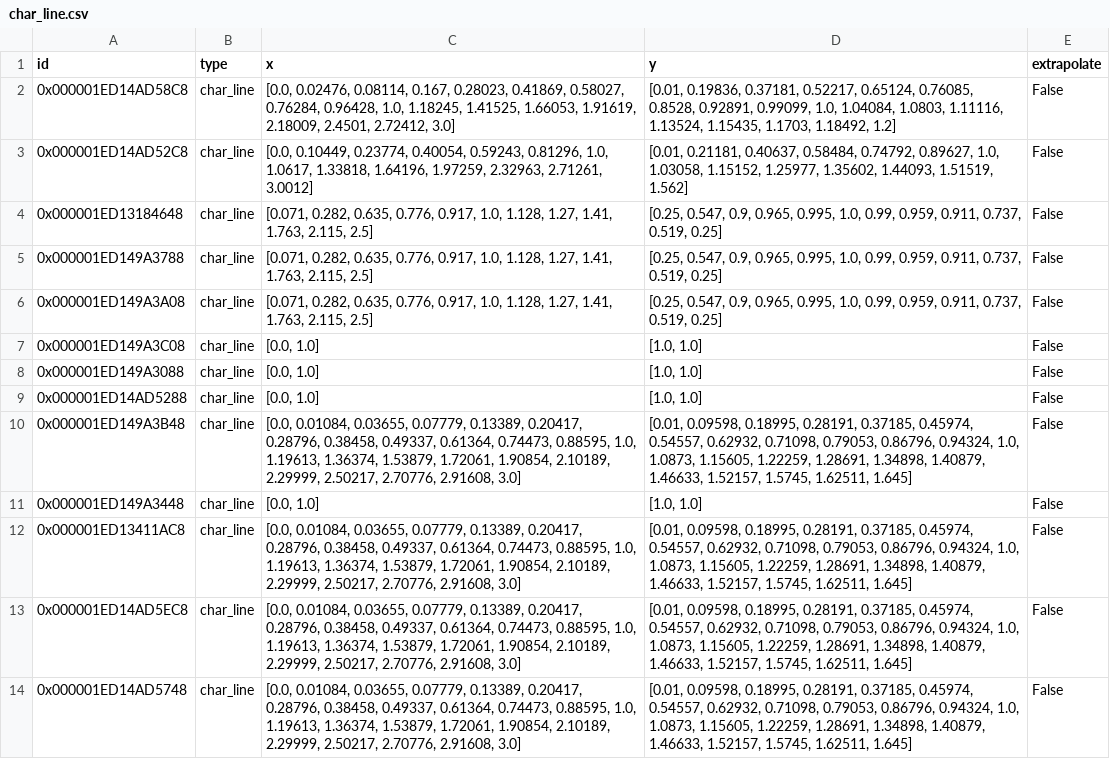
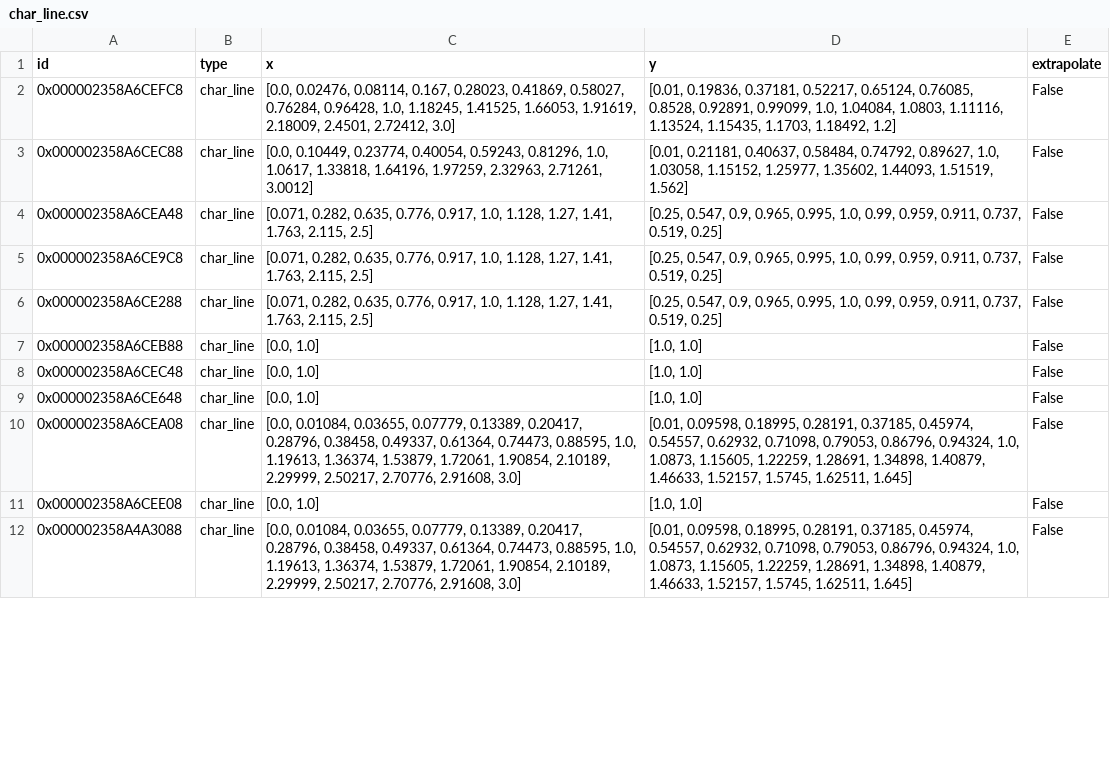
Before and after one commit to maltefritz/SWSH, a CSV file: Anlagenmodelle/heat_pump021 - LT/hp_water/comps/char_line.csv, drawn as a sheet; only a part is shown; the diff covers the shown part only.

```diff
--- a/Anlagenmodelle/heat_pump021 - LT/hp_water/comps/char_line.csv
+++ b/Anlagenmodelle/heat_pump021 - LT/hp_water/comps/char_line.csv
@@ -1,14 +1,12 @@
 id;type;x;y;extrapolate
-0x000001ED14AD58C8;char_line;[0.0, 0.02476, 0.08114, 0.167, 0.28023, 0.41869, 0.58027, 0.76284, 0.96428, 1.0, 1.18245, 1.41525, 1.66053, 1.91619, 2.18009, 2.4501, 2.72412, 3.0];[0.01, 0.19836, 0.37181, 0.52217, 0.65124, 0.76085, 0.8528, 0.92891, 0.99099, 1.0, 1.04084, 1.0803, 1.11116, 1.13524, 1.15435, 1.1703, 1.18492, 1.2];False
-0x000001ED14AD52C8;char_line;[0.0, 0.10449, 0.23774, 0.40054, 0.59243, 0.81296, 1.0, 1.0617, 1.33818, 1.64196, 1.97259, 2.32963, 2.71261, 3.0012];[0.01, 0.21181, 0.40637, 0.58484, 0.74792, 0.89627, 1.0, 1.03058, 1.15152, 1.25977, 1.35602, 1.44093, 1.51519, 1.562];False
-0x000001ED13184648;char_line;[0.071, 0.282, 0.635, 0.776, 0.917, 1.0, 1.128, 1.27, 1.41, 1.763, 2.115, 2.5];[0.25, 0.547, 0.9, 0.965, 0.995, 1.0, 0.99, 0.959, 0.911, 0.737, 0.519, 0.25];False
-0x000001ED149A3788;char_line;[0.071, 0.282, 0.635, 0.776, 0.917, 1.0, 1.128, 1.27, 1.41, 1.763, 2.115, 2.5];[0.25, 0.547, 0.9, 0.965, 0.995, 1.0, 0.99, 0.959, 0.911, 0.737, 0.519, 0.25];False
-0x000001ED149A3A08;char_line;[0.071, 0.282, 0.635, 0.776, 0.917, 1.0, 1.128, 1.27, 1.41, 1.763, 2.115, 2.5];[0.25, 0.547, 0.9, 0.965, 0.995, 1.0, 0.99, 0.959, 0.911, 0.737, 0.519, 0.25];False
-0x000001ED149A3C08;char_line;[0.0, 1.0];[1.0, 1.0];False
-0x000001ED149A3088;char_line;[0.0, 1.0];[1.0, 1.0];False
-0x000001ED14AD5288;char_line;[0.0, 1.0];[1.0, 1.0];False
-0x000001ED149A3B48;char_line;[0.0, 0.01084, 0.03655, 0.07779, 0.13389, 0.20417, 0.28796, 0.38458, 0.49337, 0.61364, 0.74473, 0.88595, 1.0, 1.19613, 1.36374, 1.53879, 1.72061, 1.90854, 2.10189, 2.29999, 2.50217, 2.70776, 2.91608, 3.0];[0.01, 0.09598, 0.18995, 0.28191, 0.37185, 0.45974, 0.54557, 0.62932, 0.71098, 0.79053, 0.86796, 0.94324, 1.0, 1.0873, 1.15605, 1.22259, 1.28691, 1.34898, 1.40879, 1.46633, 1.52157, 1.5745, 1.62511, 1.645];False
-0x000001ED149A3448;char_line;[0.0, 1.0];[1.0, 1.0];False
-0x000001ED13411AC8;char_line;[0.0, 0.01084, 0.03655, 0.07779, 0.13389, 0.20417, 0.28796, 0.38458, 0.49337, 0.61364, 0.74473, 0.88595, 1.0, 1.19613, 1.36374, 1.53879, 1.72061, 1.90854, 2.10189, 2.29999, 2.50217, 2.70776, 2.91608, 3.0];[0.01, 0.09598, 0.18995, 0.28191, 0.37185, 0.45974, 0.54557, 0.62932, 0.71098, 0.79053, 0.86796, 0.94324, 1.0, 1.0873, 1.15605, 1.22259, 1.28691, 1.34898, 1.40879, 1.46633, 1.52157, 1.5745, 1.62511, 1.645];False
-0x000001ED14AD5EC8;char_line;[0.0, 0.01084, 0.03655, 0.07779, 0.13389, 0.20417, 0.28796, 0.38458, 0.49337, 0.61364, 0.74473, 0.88595, 1.0, 1.19613, 1.36374, 1.53879, 1.72061, 1.90854, 2.10189, 2.29999, 2.50217, 2.70776, 2.91608, 3.0];[0.01, 0.09598, 0.18995, 0.28191, 0.37185, 0.45974, 0.54557, 0.62932, 0.71098, 0.79053, 0.86796, 0.94324, 1.0, 1.0873, 1.15605, 1.22259, 1.28691, 1.34898, 1.40879, 1.46633, 1.52157, 1.5745, 1.62511, 1.645];False
-0x000001ED14AD5748;char_line;[0.0, 0.01084, 0.03655, 0.07779, 0.13389, 0.20417, 0.28796, 0.38458, 0.49337, 0.61364, 0.74473, 0.88595, 1.0, 1.19613, 1.36374, 1.53879, 1.72061, 1.90854, 2.10189, 2.29999, 2.50217, 2.70776, 2.91608, 3.0];[0.01, 0.09598, 0.18995, 0.28191, 0.37185, 0.45974, 0.54557, 0.62932, 0.71098, 0.79053, 0.86796, 0.94324, 1.0, 1.0873, 1.15605, 1.22259, 1.28691, 1.34898, 1.40879, 1.46633, 1.52157, 1.5745, 1.62511, 1.645];False
+0x000002358A6CEFC8;char_line;[0.0, 0.02476, 0.08114, 0.167, 0.28023, 0.41869, 0.58027, 0.76284, 0.96428, 1.0, 1.18245, 1.41525, 1.66053, 1.91619, 2.18009, 2.4501, 2.72412, 3.0];[0.01, 0.19836, 0.37181, 0.52217, 0.65124, 0.76085, 0.8528, 0.92891, 0.99099, 1.0, 1.04084, 1.0803, 1.11116, 1.13524, 1.15435, 1.1703, 1.18492, 1.2];False
+0x000002358A6CEC88;char_line;[0.0, 0.10449, 0.23774, 0.40054, 0.59243, 0.81296, 1.0, 1.0617, 1.33818, 1.64196, 1.97259, 2.32963, 2.71261, 3.0012];[0.01, 0.21181, 0.40637, 0.58484, 0.74792, 0.89627, 1.0, 1.03058, 1.15152, 1.25977, 1.35602, 1.44093, 1.51519, 1.562];False
+0x000002358A6CEA48;char_line;[0.071, 0.282, 0.635, 0.776, 0.917, 1.0, 1.128, 1.27, 1.41, 1.763, 2.115, 2.5];[0.25, 0.547, 0.9, 0.965, 0.995, 1.0, 0.99, 0.959, 0.911, 0.737, 0.519, 0.25];False
+0x000002358A6CE9C8;char_line;[0.071, 0.282, 0.635, 0.776, 0.917, 1.0, 1.128, 1.27, 1.41, 1.763, 2.115, 2.5];[0.25, 0.547, 0.9, 0.965, 0.995, 1.0, 0.99, 0.959, 0.911, 0.737, 0.519, 0.25];False
+0x000002358A6CE288;char_line;[0.071, 0.282, 0.635, 0.776, 0.917, 1.0, 1.128, 1.27, 1.41, 1.763, 2.115, 2.5];[0.25, 0.547, 0.9, 0.965, 0.995, 1.0, 0.99, 0.959, 0.911, 0.737, 0.519, 0.25];False
+0x000002358A6CEB88;char_line;[0.0, 1.0];[1.0, 1.0];False
+0x000002358A6CEC48;char_line;[0.0, 1.0];[1.0, 1.0];False
+0x000002358A6CE648;char_line;[0.0, 1.0];[1.0, 1.0];False
+0x000002358A6CEA08;char_line;[0.0, 0.01084, 0.03655, 0.07779, 0.13389, 0.20417, 0.28796, 0.38458, 0.49337, 0.61364, 0.74473, 0.88595, 1.0, 1.19613, 1.36374, 1.53879, 1.72061, 1.90854, 2.10189, 2.29999, 2.50217, 2.70776, 2.91608, 3.0];[0.01, 0.09598, 0.18995, 0.28191, 0.37185, 0.45974, 0.54557, 0.62932, 0.71098, 0.79053, 0.86796, 0.94324, 1.0, 1.0873, 1.15605, 1.22259, 1.28691, 1.34898, 1.40879, 1.46633, 1.52157, 1.5745, 1.62511, 1.645];False
+0x000002358A6CEE08;char_line;[0.0, 1.0];[1.0, 1.0];False
+0x000002358A4A3088;char_line;[0.0, 0.01084, 0.03655, 0.07779, 0.13389, 0.20417, 0.28796, 0.38458, 0.49337, 0.61364, 0.74473, 0.88595, 1.0, 1.19613, 1.36374, 1.53879, 1.72061, 1.90854, 2.10189, 2.29999, 2.50217, 2.70776, 2.91608, 3.0];[0.01, 0.09598, 0.18995, 0.28191, 0.37185, 0.45974, 0.54557, 0.62932, 0.71098, 0.79053, 0.86796, 0.94324, 1.0, 1.0873, 1.15605, 1.22259, 1.28691, 1.34898, 1.40879, 1.46633, 1.52157, 1.5745, 1.62511, 1.645];False
```
Also changed, not shown: 6 removed rows and 7 edited cells elsewhere in this file, Anlagenmodelle/heat_pump021 - LT/hp_water/comps/char_map.csv, Anlagenmodelle/heat_pump021 - LT/hp_water/comps/compressor.csv, 11 other files.
